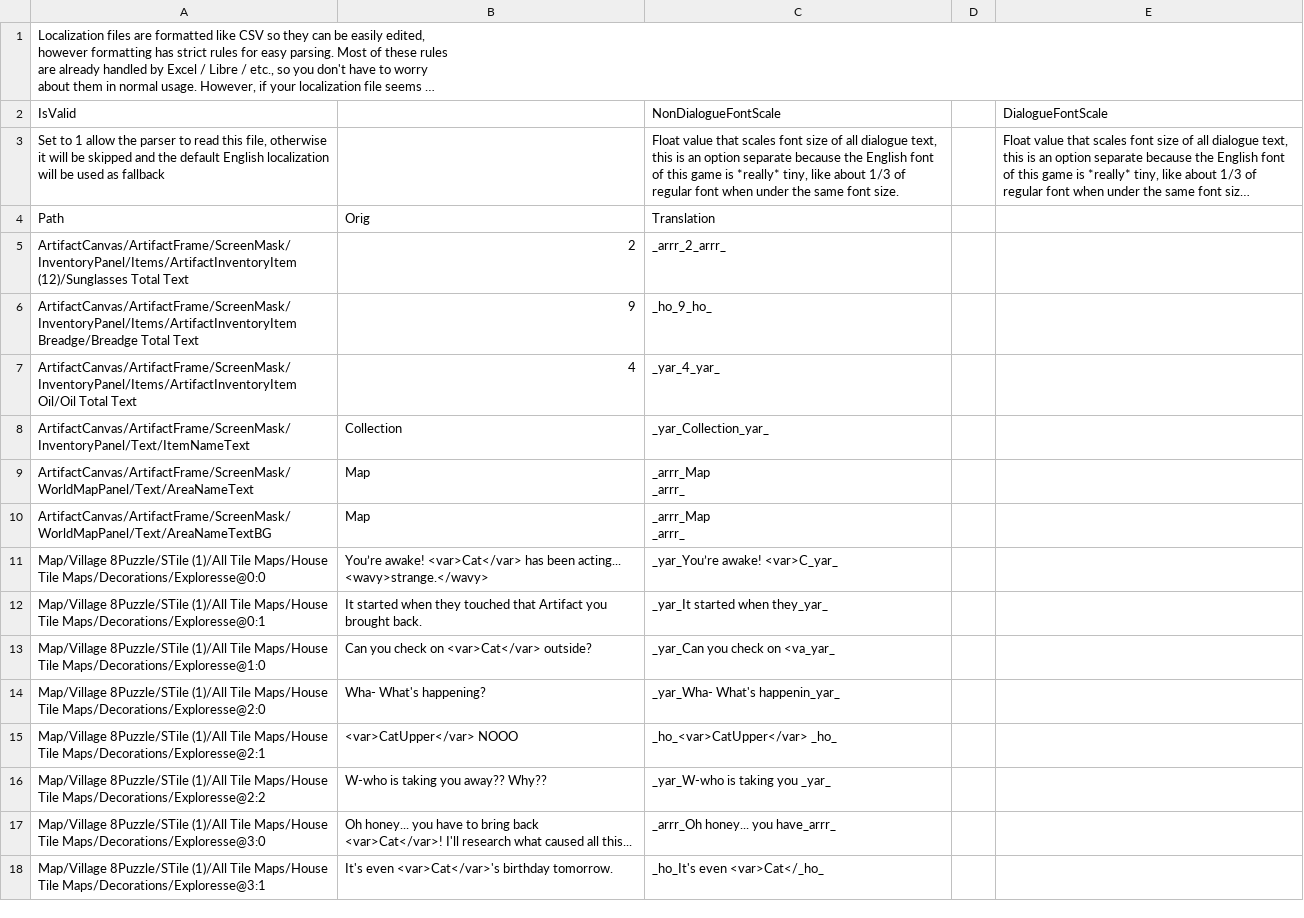
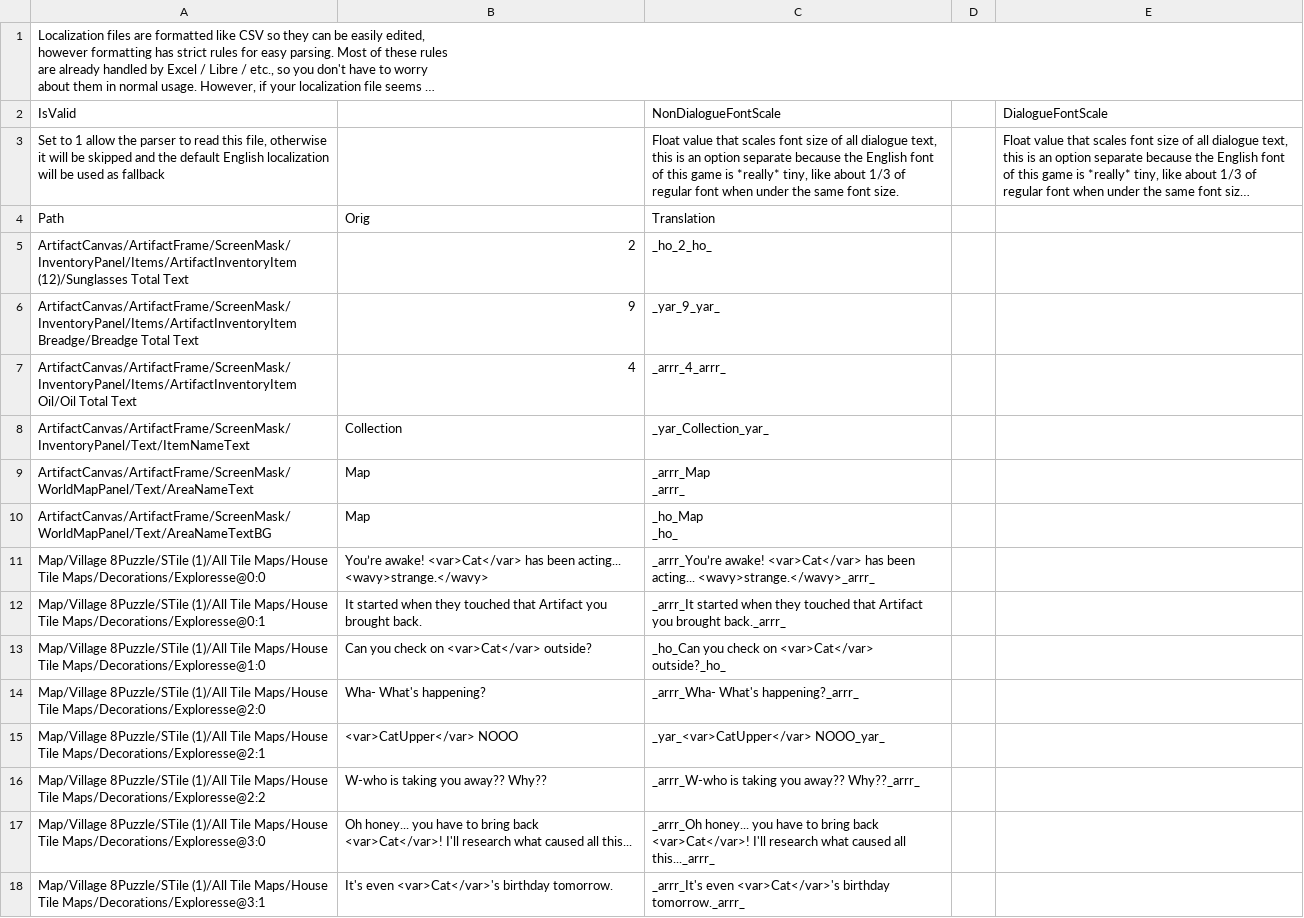
Before and after one commit to randomerz/Slider, a CSV file: Slider/Assets/StreamingAssets/Localizations/Piratese/Village_scene.csv, drawn as a sheet; only a part is shown; long unchanged cells end in …; ↵ is a line break in a cell; the diff covers the shown part only; the diff names each change by its address in the sheet, - before the commit and + after, or states it on an @@ line.

```diff
--- a/Slider/Assets/StreamingAssets/Localizations/Piratese/Village_scene.csv
+++ b/Slider/Assets/StreamingAssets/Localizations/Piratese/Village_scene.csv
-C5: _arrr_2_arrr_
+C5: _ho_2_ho_
-C6: _ho_9_ho_
+C6: _yar_9_yar_
-C7: _yar_4_yar_
+C7: _arrr_4_arrr_
-C10: _arrr_Map ↵ _arrr_
+C10: _ho_Map ↵ _ho_
-C11: _yar_You’re awake! <var>C_yar_
+C11: _arrr_You’re awake! <var>Cat</var> has been acting... <wavy>strange.</wavy>_arrr_
-C12: _yar_It started when they_yar_
+C12: _arrr_It started when they touched that Artifact you brought back._arrr_
-C13: _yar_Can you check on <va_yar_
+C13: _ho_Can you check on <var>Cat</var> outside?_ho_
-C14: _yar_Wha- What's happenin_yar_
+C14: _arrr_Wha- What's happening?_arrr_
-C15: _ho_<var>CatUpper</var> _ho_
+C15: _yar_<var>CatUpper</var> NOOO_yar_
-C16: _yar_W-who is taking you _yar_
+C16: _arrr_W-who is taking you away?? Why??_arrr_
-C17: …honey... you have_arrr_
+C17: …honey... you have to bring back <var>Cat</var>! I'll research what caused all this..._arrr_
-C18: _ho_It's even <var>Cat</_ho_
+C18: _arrr_It's even <var>Cat</var>'s birthday tomorrow._arrr_
```
Also changed, not shown: 174 edited cells elsewhere in this file, Slider/Assets/StreamingAssets/Localizations/Piratese/Caves_scene.csv, Slider/Assets/StreamingAssets/Localizations/Piratese/Credits_scene.csv, 13 other files.
